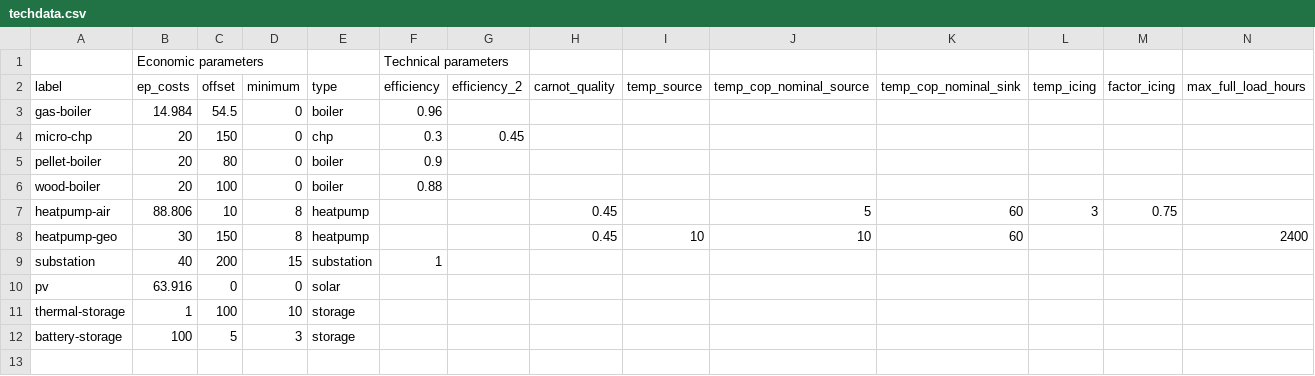
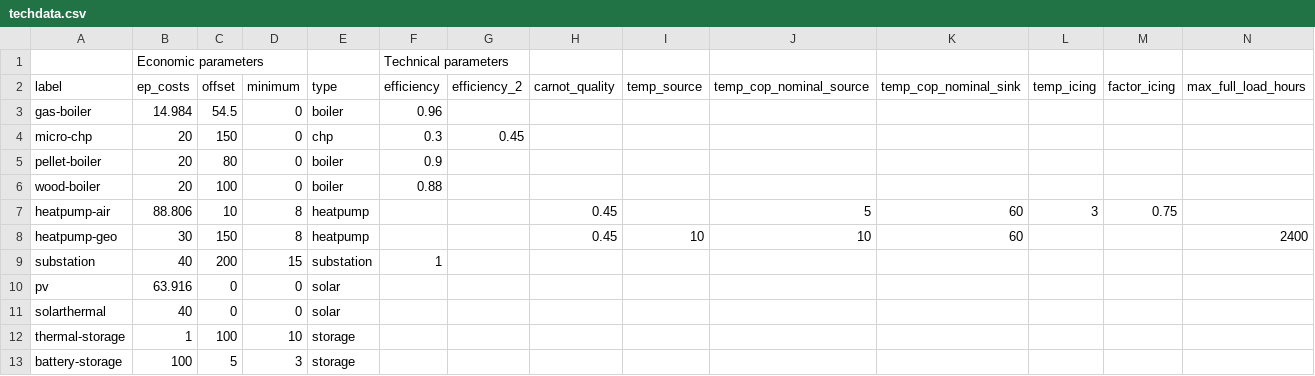
Before and after one commit to quarree100/q100opt, a CSV file: examples/single_building/data/techdata.csv, drawn as a sheet; only a part is shown; rows hold the shown columns only; the diff names each change by its address in the sheet, - before the commit and + after, or states it on an @@ line.

Commit message:
Update example

```diff
--- a/examples/single_building/data/techdata.csv
+++ b/examples/single_building/data/techdata.csv
+row 11: solarthermal | 40 | 0 | 0 | solar
```
Also changed, not shown: 1 other file.
